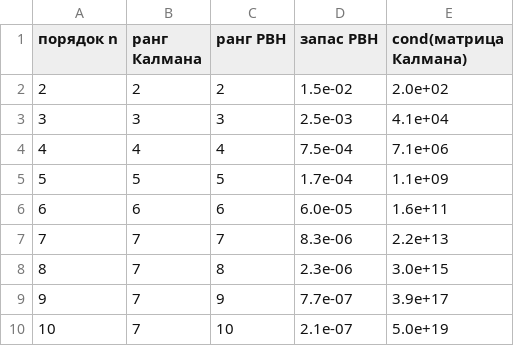
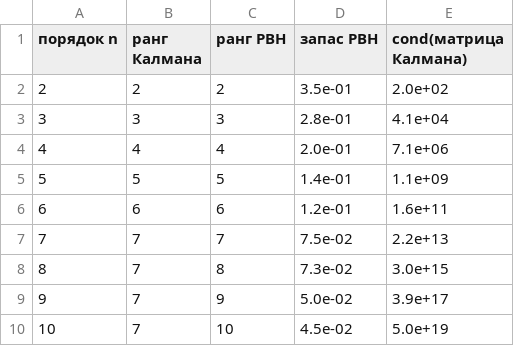
Before and after one commit to quenyu/NIR, a CSV file: docs/study/controllability.csv, drawn as a sheet.

Commit message:
Исследования перезапущены на текущем коде (запас PBH в controllability.csv был устаревшим)

```diff
--- a/docs/study/controllability.csv
+++ b/docs/study/controllability.csv
@@ -1,10 +1,10 @@
 порядок n,ранг Калмана,ранг PBH,запас PBH,cond(матрица Калмана)
-2,2,2,1.5e-02,2.0e+02
-3,3,3,2.5e-03,4.1e+04
-4,4,4,7.5e-04,7.1e+06
-5,5,5,1.7e-04,1.1e+09
-6,6,6,6.0e-05,1.6e+11
-7,7,7,8.3e-06,2.2e+13
-8,7,8,2.3e-06,3.0e+15
-9,7,9,7.7e-07,3.9e+17
-10,7,10,2.1e-07,5.0e+19
+2,2,2,3.5e-01,2.0e+02
+3,3,3,2.8e-01,4.1e+04
+4,4,4,2.0e-01,7.1e+06
+5,5,5,1.4e-01,1.1e+09
+6,6,6,1.2e-01,1.6e+11
+7,7,7,7.5e-02,2.2e+13
+8,7,8,7.3e-02,3.0e+15
+9,7,9,5.0e-02,3.9e+17
+10,7,10,4.5e-02,5.0e+19
```
Also changed, not shown: docs/study/nir_cost.csv, 5 other files.
